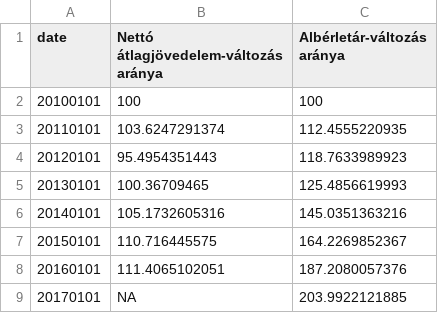
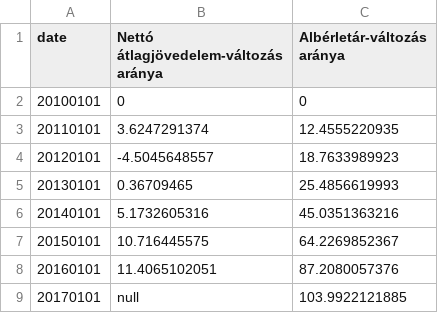
Before and after one commit to mandarin-data/test_vizs, a TSV file: data/05_alberlet_also_szegmense/05_01_jovedelem_vs_alberletar_novekedes.tsv, drawn as a sheet.

Commit message:
add titles and data sources

```diff
--- a/data/05_alberlet_also_szegmense/05_01_jovedelem_vs_alberletar_novekedes.tsv
+++ b/data/05_alberlet_also_szegmense/05_01_jovedelem_vs_alberletar_novekedes.tsv
@@ -1,9 +1,9 @@
 date	Nettó átlagjövedelem-változás aránya	Albérletár-változás aránya
-20100101	100	100
-20110101	103.6247291374	112.4555220935
-20120101	95.4954351443	118.7633989923
-20130101	100.36709465	125.4856619993
-20140101	105.1732605316	145.0351363216
-20150101	110.716445575	164.2269852367
-20160101	111.4065102051	187.2080057376
-20170101	NA	203.9922121885
+20100101	0	0
+20110101	3.6247291374	12.4555220935
+20120101	-4.5045648557	18.7633989923
+20130101	0.36709465	25.4856619993
+20140101	5.1732605316	45.0351363216
+20150101	10.716445575	64.2269852367
+20160101	11.4065102051	87.2080057376
+20170101	null	103.9922121885
```
Also changed, not shown: 9 other files.
